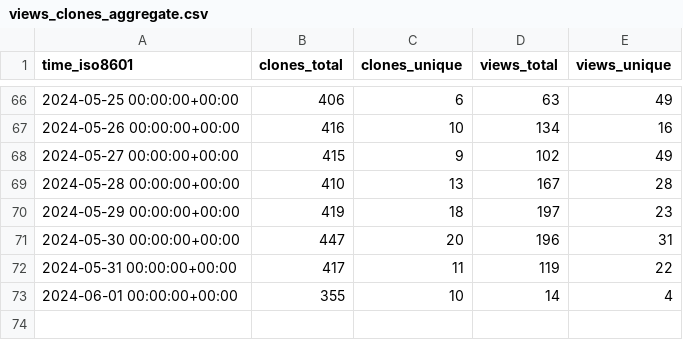
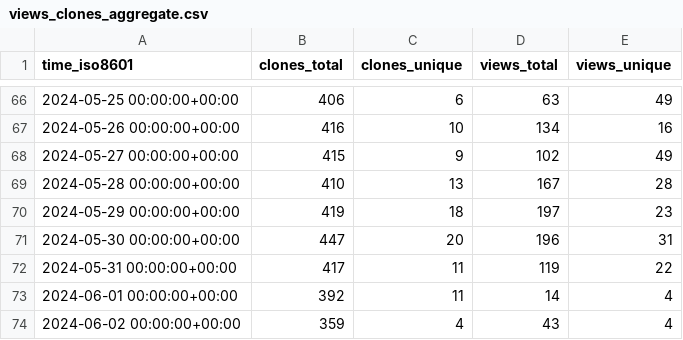
Before and after one commit to mgduda/MPAS-Model-stats, a CSV file: MPAS-Dev/MPAS-Model/ghrs-data/views_clones_aggregate.csv, drawn as a sheet; only a part is shown, gaps mark what is left out.

```diff
--- a/MPAS-Dev/MPAS-Model/ghrs-data/views_clones_aggregate.csv
+++ b/MPAS-Dev/MPAS-Model/ghrs-data/views_clones_aggregate.csv
@@ -72,2 +72,3 @@ time_iso8601,clones_total,clones_unique,views_total,views_unique
 2024-05-31 00:00:00+00:00,417,11,119,22
-2024-06-01 00:00:00+00:00,355,10,14,4
+2024-06-01 00:00:00+00:00,392,11,14,4
+2024-06-02 00:00:00+00:00,359,4,43,4
```
Also changed, not shown: 1 other file.
